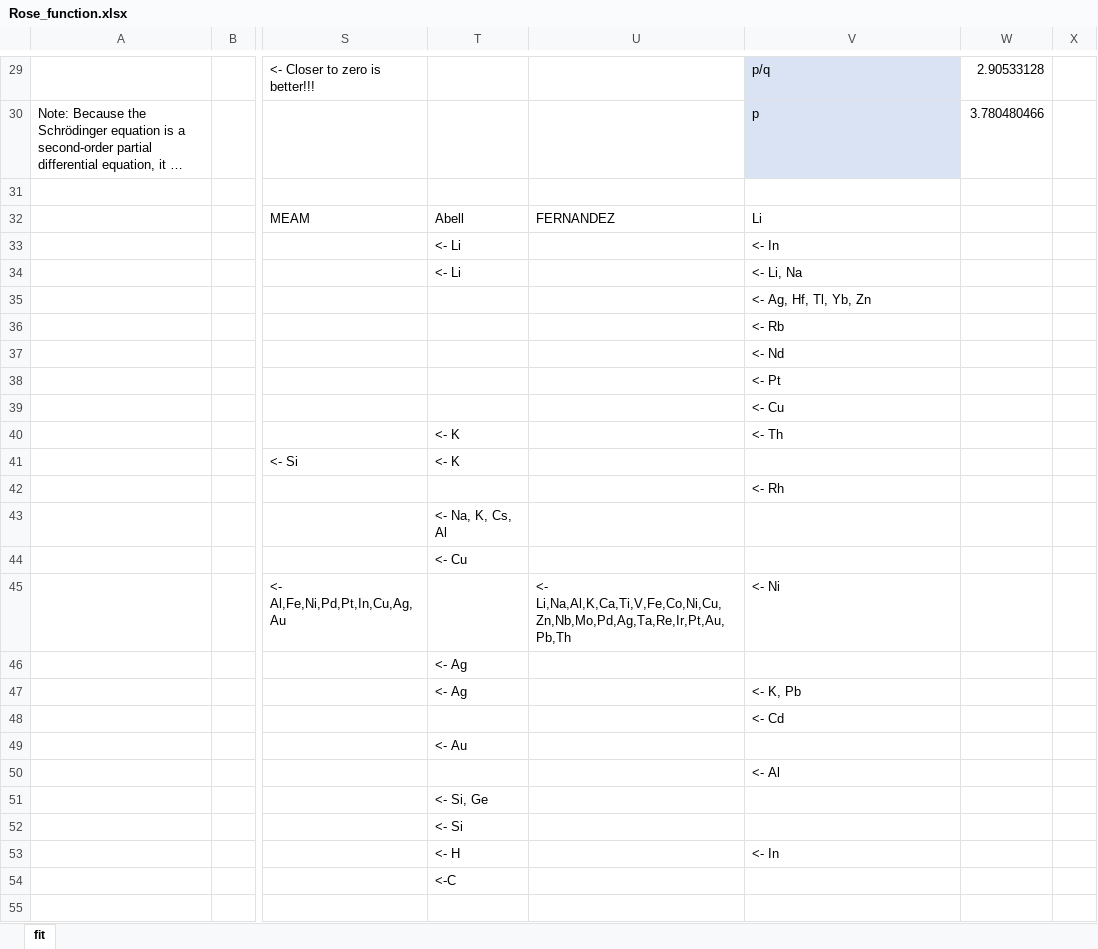
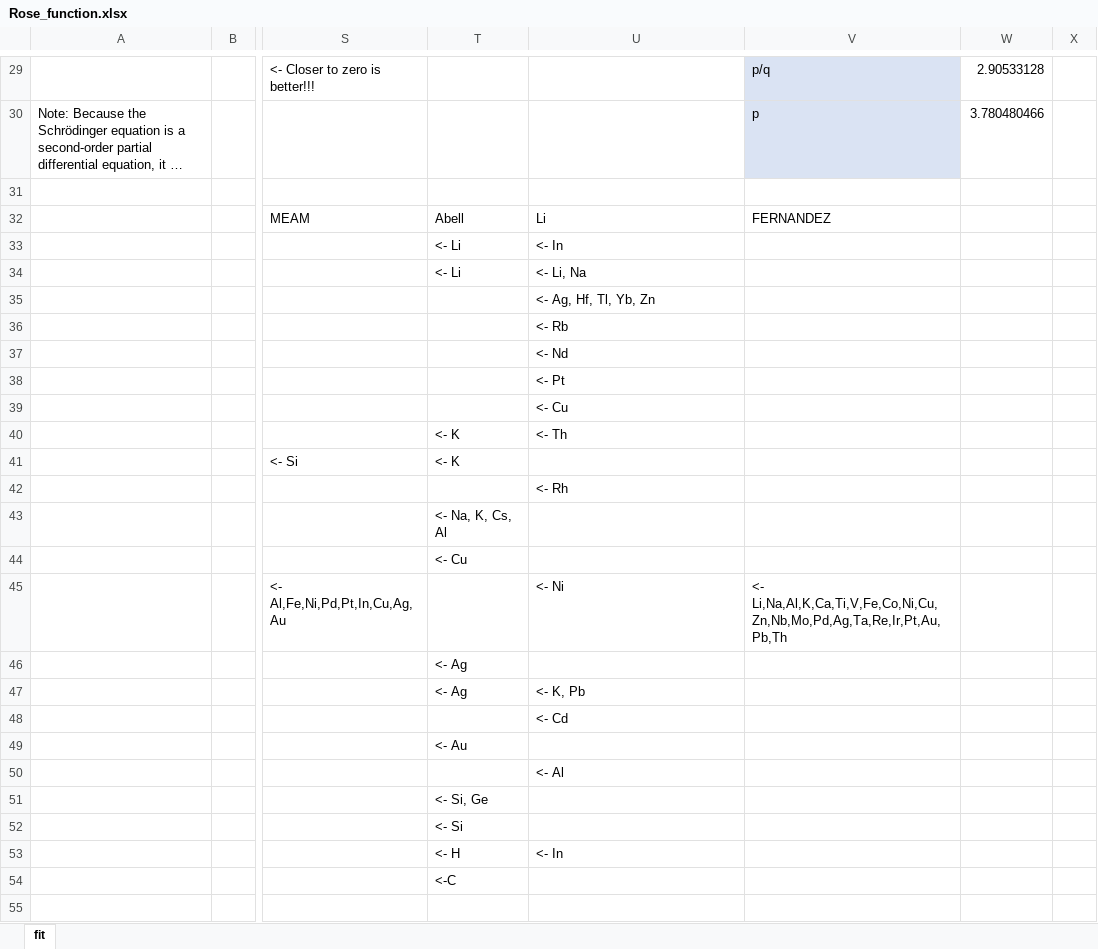
Before and after one commit to by-student-2017/lammps_education_metal_win, an Excel workbook: potentials/smatb/Rose_function.xlsx, sheet fit, drawn as a sheet; only a part is shown, gaps mark what is left out; long unchanged cells end in …; values as stored, in another font and other column widths than the file's, no borders; charts and pictures not drawn; the diff covers the shown part only; the diff names each change by its address in the sheet, - before the commit and + after, or states it on an @@ line.

Commit message:
Add files via upload

```diff
--- a/potentials/smatb/Rose_function.xlsx (sheet fit)
+++ b/potentials/smatb/Rose_function.xlsx (sheet fit)
-U32: FERNANDEZ
+U32: Li
-V32: Li
+V32: FERNANDEZ
-U33: (empty)
+U33: <- In
-V33: <- In
+V33: (empty)
-U34: (empty)
+U34: <- Li, Na
-V34: <- Li, Na
+V34: (empty)
-U35: (empty)
+U35: <- Ag, Hf, Tl, Yb, Zn
-V35: <- Ag, Hf, Tl, Yb, Zn
+V35: (empty)
-U36: (empty)
+U36: <- Rb
-V36: <- Rb
+V36: (empty)
-U37: (empty)
+U37: <- Nd
-V37: <- Nd
+V37: (empty)
-U38: (empty)
+U38: <- Pt
-V38: <- Pt
+V38: (empty)
-U39: (empty)
+U39: <- Cu
-V39: <- Cu
+V39: (empty)
-U40: (empty)
+U40: <- Th
-V40: <- Th
+V40: (empty)
-U42: (empty)
+U42: <- Rh
-V42: <- Rh
+V42: (empty)
-U45: <- Li,Na,Al,K,Ca,Ti,V,Fe,Co,Ni,Cu,Zn,Nb,Mo,Pd,Ag,Ta,Re,Ir,Pt,Au,Pb,Th
+U45: <- Ni
-V45: <- Ni
+V45: <- Li,Na,Al,K,Ca,Ti,V,Fe,Co,Ni,Cu,Zn,Nb,Mo,Pd,Ag,Ta,Re,Ir,Pt,Au,Pb,Th
-U47: (empty)
+U47: <- K, Pb
-V47: <- K, Pb
+V47: (empty)
-U48: (empty)
+U48: <- Cd
-V48: <- Cd
+V48: (empty)
-U50: (empty)
+U50: <- Al
-V50: <- Al
+V50: (empty)
-U53: (empty)
+U53: <- In
-V53: <- In
+V53: (empty)
```
Also changed, not shown: 6 edited cells elsewhere in this sheet.
